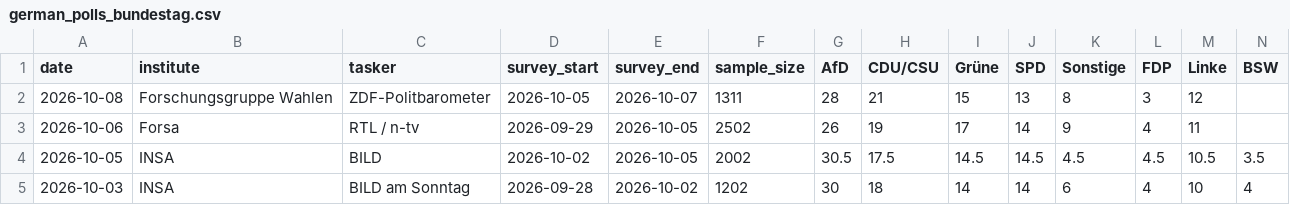
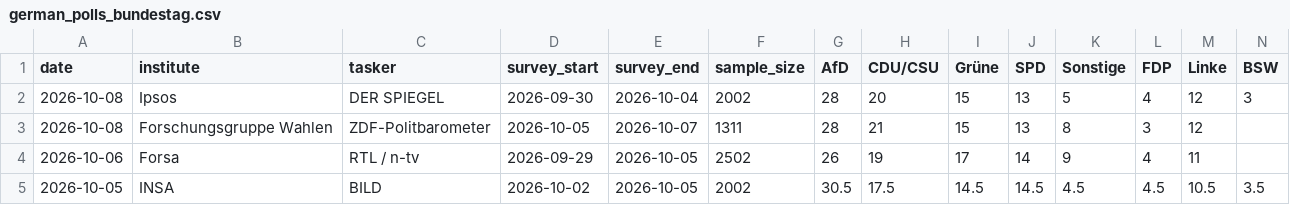
Before and after one commit to agoldhammer/GerElec, a CSV file: german_polls_bundestag.csv, drawn as a sheet; only a part is shown; the shorter side is filled out with more unchanged rows; rows hold the shown columns only; the diff names each change by its address in the sheet, - before the commit and + after, or states it on an @@ line.

```diff
--- a/german_polls_bundestag.csv
+++ b/german_polls_bundestag.csv
+row 2: 2026-10-08 | Ipsos | DER SPIEGEL | 2026-09-30 | 2026-10-04 | 2002 | 28 | 20 | 15 | 13 | 5 | 4 | 12 | 3
```
Also changed, not shown: 6 other files.
